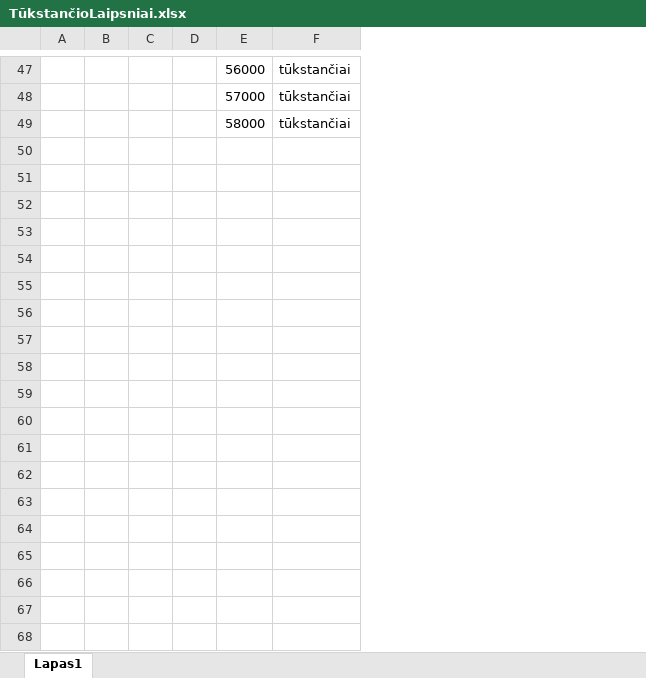
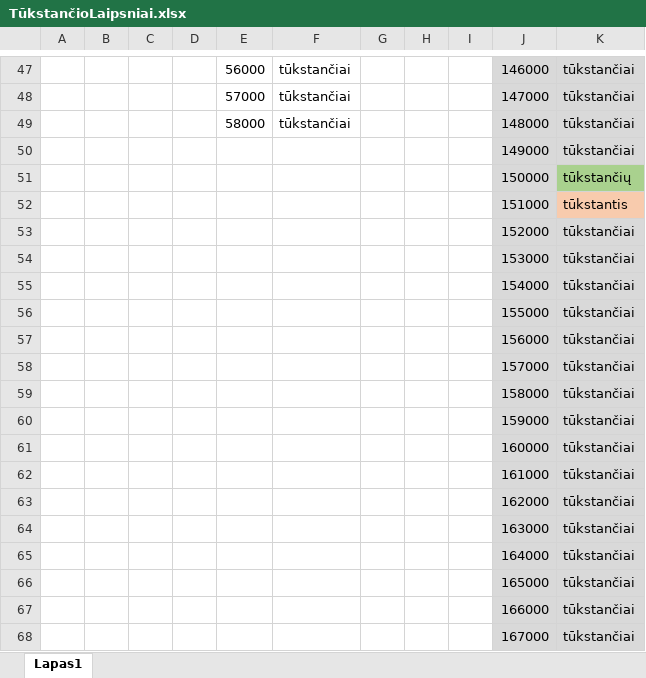
Before and after one commit to Alfonsas-Rusilas/VilniusCoding, an Excel workbook: BigHomeWork1/TūkstančioLaipsniai.xlsx, sheet Lapas1, drawn as a sheet; only a part is shown, gaps mark what is left out; values as stored, in another font and other column widths than the file's, no borders; the diff covers the shown part only; the diff names each change by its address in the sheet, - before the commit and + after, or states it on an @@ line.

```diff
--- a/BigHomeWork1/TūkstančioLaipsniai.xlsx (sheet Lapas1)
+++ b/BigHomeWork1/TūkstančioLaipsniai.xlsx (sheet Lapas1)
+column G, empty
+column H, empty
+column I, empty
+column J, rows 47-49: 146000 | 147000 | 148000
+column K, rows 47-49: all tūkstančiai
+row 50:  |  |  |  |  |  |  |  |  | 149000 | tūkstančiai
+row 51:  |  |  |  |  |  |  |  |  | 150000 | tūkstančių
+row 52:  |  |  |  |  |  |  |  |  | 151000 | tūkstantis
+row 53:  |  |  |  |  |  |  |  |  | 152000 | tūkstančiai
+row 54:  |  |  |  |  |  |  |  |  | 153000 | tūkstančiai
+row 55:  |  |  |  |  |  |  |  |  | 154000 | tūkstančiai
+row 56:  |  |  |  |  |  |  |  |  | 155000 | tūkstančiai
+row 57:  |  |  |  |  |  |  |  |  | 156000 | tūkstančiai
+row 58:  |  |  |  |  |  |  |  |  | 157000 | tūkstančiai
+row 59:  |  |  |  |  |  |  |  |  | 158000 | tūkstančiai
+row 60:  |  |  |  |  |  |  |  |  | 159000 | tūkstančiai
+row 61:  |  |  |  |  |  |  |  |  | 160000 | tūkstančiai
+row 62:  |  |  |  |  |  |  |  |  | 161000 | tūkstančiai
+row 63:  |  |  |  |  |  |  |  |  | 162000 | tūkstančiai
+row 64:  |  |  |  |  |  |  |  |  | 163000 | tūkstančiai
+row 65:  |  |  |  |  |  |  |  |  | 164000 | tūkstančiai
+row 66:  |  |  |  |  |  |  |  |  | 165000 | tūkstančiai
+row 67:  |  |  |  |  |  |  |  |  | 166000 | tūkstančiai
+row 68:  |  |  |  |  |  |  |  |  | 167000 | tūkstančiai
```
Also changed, not shown: cell formats elsewhere in this sheet, 5 other files.
